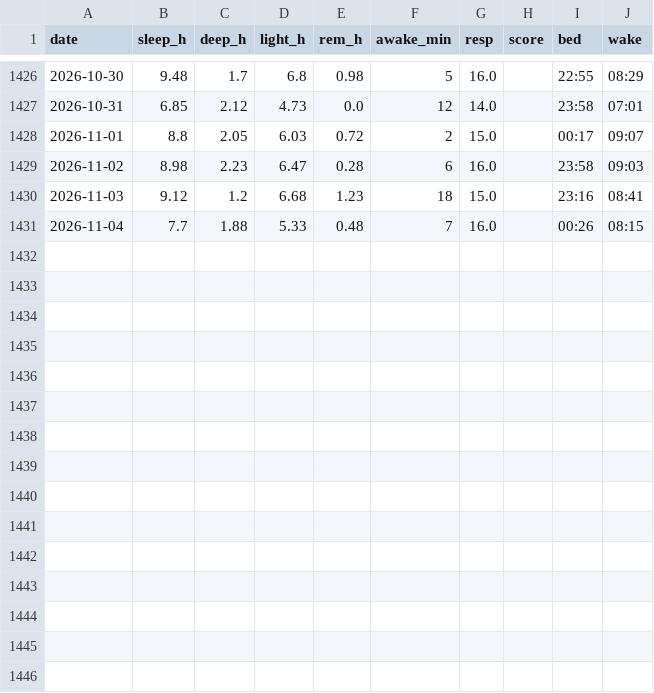
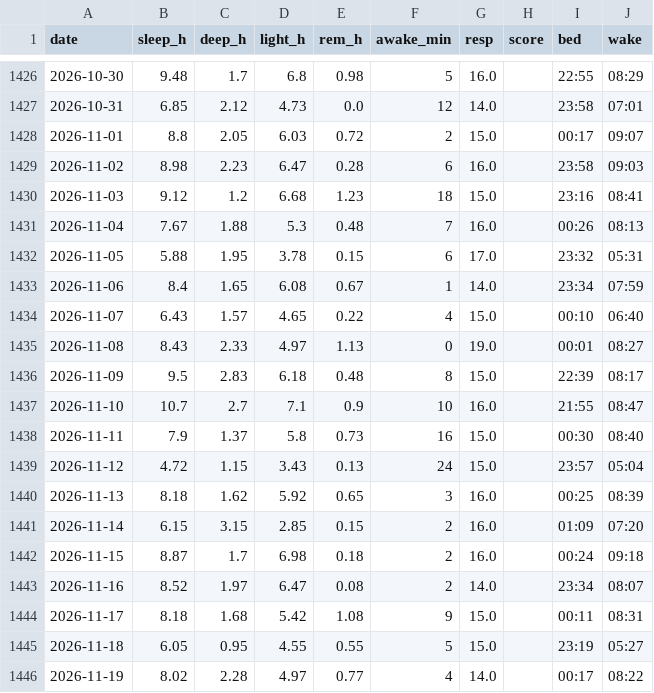
Before and after one commit to lincolnmah/running-dashboard, a CSV file: data/garmin/garmin_sleep.csv, drawn as a sheet; only a part is shown, gaps mark what is left out.

```diff
--- a/data/garmin/garmin_sleep.csv
+++ b/data/garmin/garmin_sleep.csv
@@ -1430,2 +1430,17 @@ date,sleep_h,deep_h,light_h,rem_h,awake_min,resp,score,bed,wake
 2026-11-03,9.12,1.2,6.68,1.23,18,15.0,,23:16,08:41
-2026-11-04,7.7,1.88,5.33,0.48,7,16.0,,00:26,08:15
+2026-11-04,7.67,1.88,5.3,0.48,7,16.0,,00:26,08:13
+2026-11-05,5.88,1.95,3.78,0.15,6,17.0,,23:32,05:31
+2026-11-06,8.4,1.65,6.08,0.67,1,14.0,,23:34,07:59
+2026-11-07,6.43,1.57,4.65,0.22,4,15.0,,00:10,06:40
+2026-11-08,8.43,2.33,4.97,1.13,0,19.0,,00:01,08:27
+2026-11-09,9.5,2.83,6.18,0.48,8,15.0,,22:39,08:17
+2026-11-10,10.7,2.7,7.1,0.9,10,16.0,,21:55,08:47
+2026-11-11,7.9,1.37,5.8,0.73,16,15.0,,00:30,08:40
+2026-11-12,4.72,1.15,3.43,0.13,24,15.0,,23:57,05:04
+2026-11-13,8.18,1.62,5.92,0.65,3,16.0,,00:25,08:39
+2026-11-14,6.15,3.15,2.85,0.15,2,16.0,,01:09,07:20
+2026-11-15,8.87,1.7,6.98,0.18,2,16.0,,00:24,09:18
+2026-11-16,8.52,1.97,6.47,0.08,2,14.0,,23:34,08:07
+2026-11-17,8.18,1.68,5.42,1.08,9,15.0,,00:11,08:31
+2026-11-18,6.05,0.95,4.55,0.55,5,15.0,,23:19,05:27
+2026-11-19,8.02,2.28,4.97,0.77,4,14.0,,00:17,08:22
```
Also changed, not shown: data/garmin/garmin_activities.csv, data/garmin/garmin_daily.csv, 2 other files.
